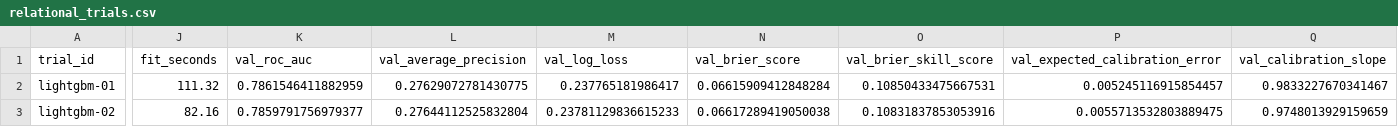
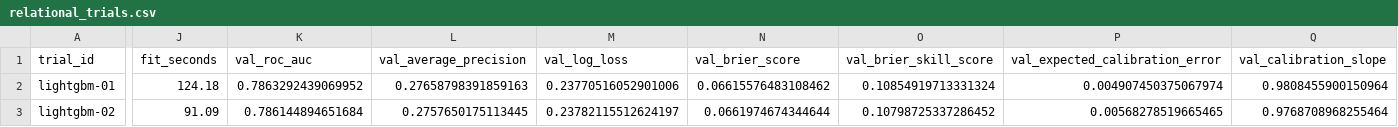
Before and after one commit to bertolucci-rl/riskpilot-ai, a CSV file: artifacts/metrics/relational_trials.csv, drawn as a sheet; only a part is shown, gaps mark what is left out; the diff covers the shown part only; the diff names each change by its address in the sheet, - before the commit and + after, or states it on an @@ line.

```diff
--- a/artifacts/metrics/relational_trials.csv
+++ b/artifacts/metrics/relational_trials.csv
-J2 (fit_seconds): 111.32
+J2 (fit_seconds): 124.18
-K2 (val_roc_auc): 0.7861546411882959
+K2 (val_roc_auc): 0.7863292439069952
-L2 (val_average_precision): 0.27629072781430775
+L2 (val_average_precision): 0.27658798391859163
-M2 (val_log_loss): 0.237765181986417
+M2 (val_log_loss): 0.23770516052901006
-N2 (val_brier_score): 0.06615909412848284
+N2 (val_brier_score): 0.06615576483108462
-O2 (val_brier_skill_score): 0.10850433475667531
+O2 (val_brier_skill_score): 0.10854919713331324
-P2 (val_expected_calibration_error): 0.005245116915854457
+P2 (val_expected_calibration_error): 0.004907450375067974
-Q2 (val_calibration_slope): 0.9833227670341467
+Q2 (val_calibration_slope): 0.9808455900150964
-J3 (fit_seconds): 82.16
+J3 (fit_seconds): 91.09
-K3 (val_roc_auc): 0.7859791756979377
+K3 (val_roc_auc): 0.786144894651684
-L3 (val_average_precision): 0.27644112525832804
+L3 (val_average_precision): 0.2757650175113445
-M3 (val_log_loss): 0.23781129836615233
+M3 (val_log_loss): 0.23782115512624197
-N3 (val_brier_score): 0.06617289419050038
+N3 (val_brier_score): 0.0661974674344644
-O3 (val_brier_skill_score): 0.10831837853053916
+O3 (val_brier_skill_score): 0.10798725337286452
-P3 (val_expected_calibration_error): 0.0055713532803889475
+P3 (val_expected_calibration_error): 0.00568278519665465
-Q3 (val_calibration_slope): 0.9748013929159659
+Q3 (val_calibration_slope): 0.9768708968255464
```
Also changed, not shown: 58 edited cells elsewhere in this file, artifacts/metrics/relational_ablation.csv, artifacts/metrics/relational_importance_by_source.csv, 43 other files.
